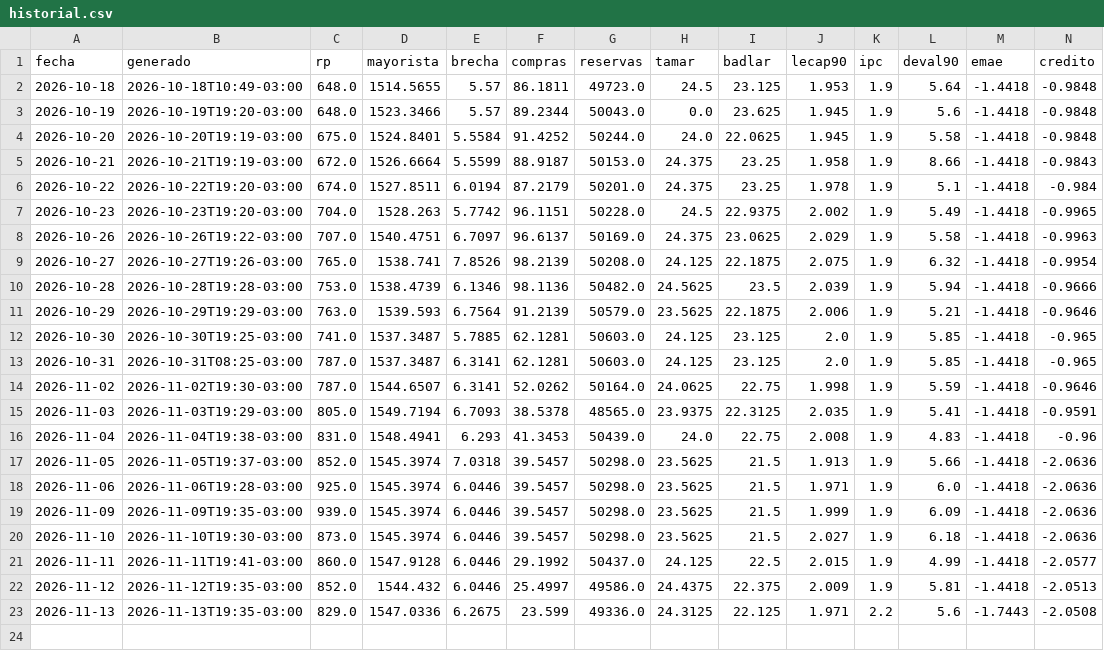
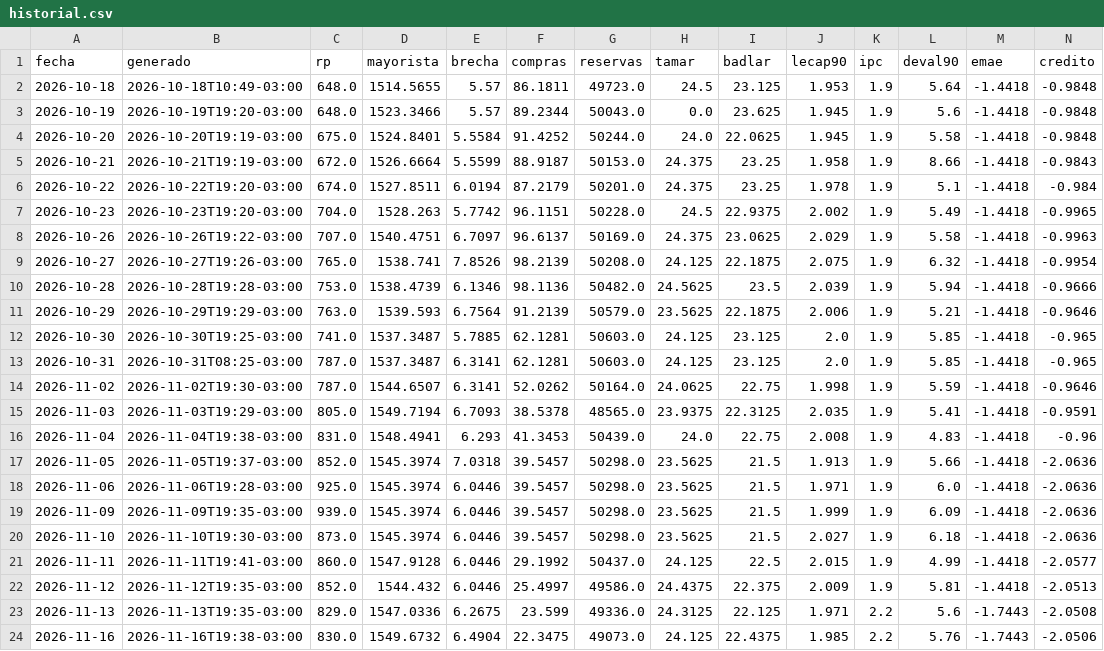
Before and after one commit to cristian-mktboard/mktboard-datos, a CSV file: data/historial.csv, drawn as a sheet; only a part is shown; rows hold the shown columns only; the diff names each change by its address in the sheet, - before the commit and + after, or states it on an @@ line.

```diff
--- a/data/historial.csv
+++ b/data/historial.csv
+row 24: 2026-11-16 | 2026-11-16T19:38-03:00 | 830.0 | 1549.6732 | 6.4904 | 22.3475 | 49073.0 | 24.125 | 22.4375 | 1.985 | 2.2 | 5.76 | -1.7443 | -2.0506
```
Also changed, not shown: 4 other files.
